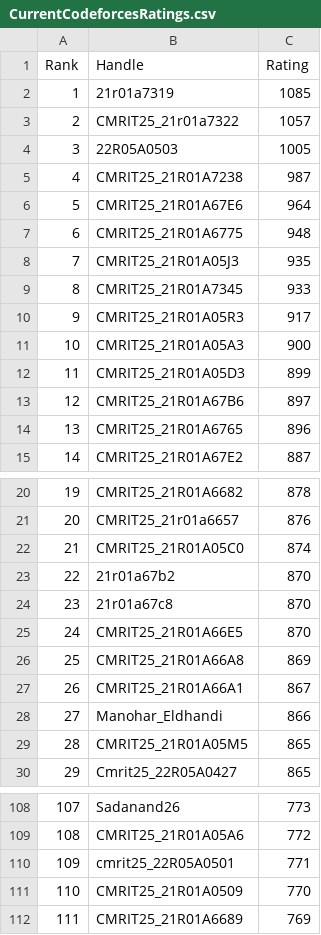
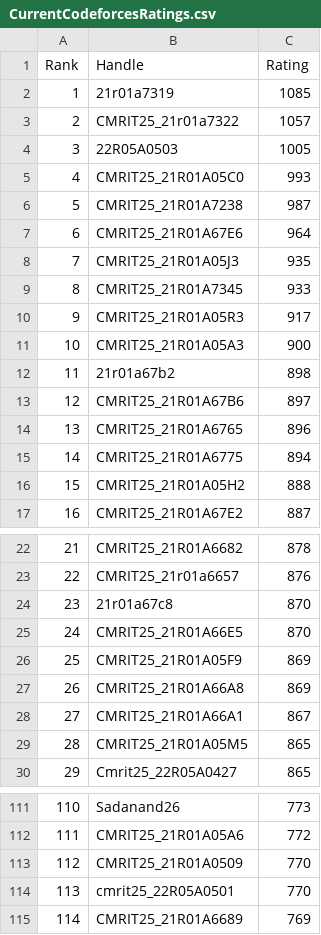
Before and after one commit to dog-broad/CodeforcesRankingGUI, a CSV file: Leaderboards/CurrentCodeforcesRatings.csv, drawn as a sheet; only a part is shown, gaps mark what is left out; removed rows and columns are numbered as before the commit, all else as after; the diff covers the shown part only; the diff names each change by its address in the sheet, - before the commit and + after, or states it on an @@ line.

```diff
--- a/Leaderboards/CurrentCodeforcesRatings.csv
+++ b/Leaderboards/CurrentCodeforcesRatings.csv
+row 5: 4 | CMRIT25_21R01A05C0 | 993
@@ column A (Rank) renumbered between rows 6 and 161 @@
-row 7: 6 | CMRIT25_21R01A6775 | 948
-row 12: 11 | CMRIT25_21R01A05D3 | 899
+row 12: 11 | 21r01a67b2 | 898
+row 15: 14 | CMRIT25_21R01A6775 | 894
+row 16: 15 | CMRIT25_21R01A05H2 | 888
-row 22: 21 | CMRIT25_21R01A05C0 | 874
-row 23: 22 | 21r01a67b2 | 870
+row 26: 25 | CMRIT25_21R01A05F9 | 869
-row 28: 27 | Manohar_Eldhandi | 866
-row 110: 109 | cmrit25_22R05A0501 | 771
+row 114: 113 | cmrit25_22R05A0501 | 770
```
Also changed, not shown: 7 added rows and 7 removed rows elsewhere in this file.
